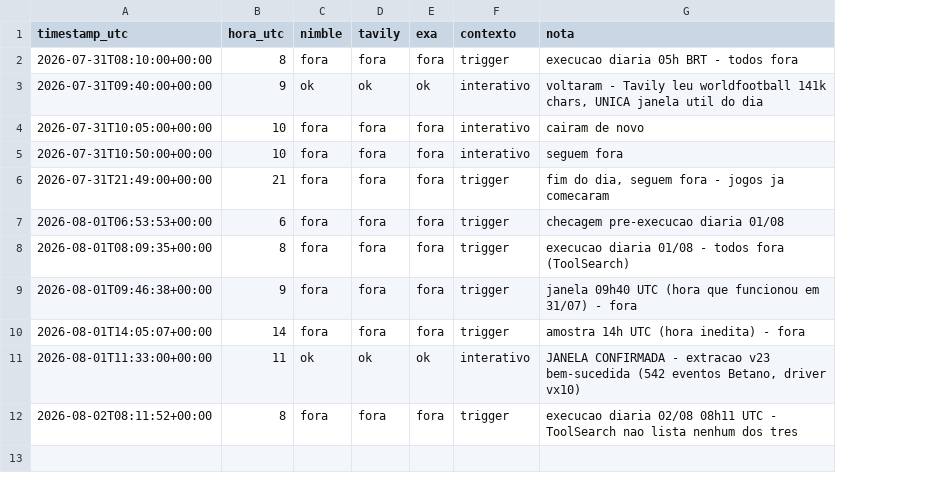
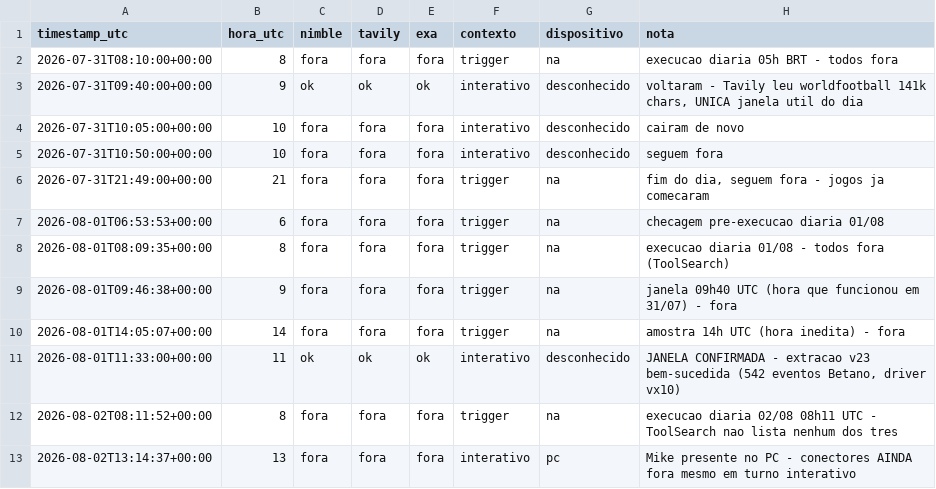
Before and after one commit to mikesorte/mikesorte, a CSV file: data/connector_log.csv, drawn as a sheet; the diff names each change by its address in the sheet, - before the commit and + after, or states it on an @@ line.

```diff
--- a/data/connector_log.csv
+++ b/data/connector_log.csv
+column G (dispositivo), rows 2-12: na | desconhecido | desconhecido | desconhecido | na | na | na | na | na | desconhecido | na
+row 13: 2026-08-02T13:14:37+00:00 | 13 | fora | fora | fora | interativo | pc | Mike presente no PC - conectores AINDA fora mesmo em turno interativo
```
Also changed, not shown: 1 other file.
